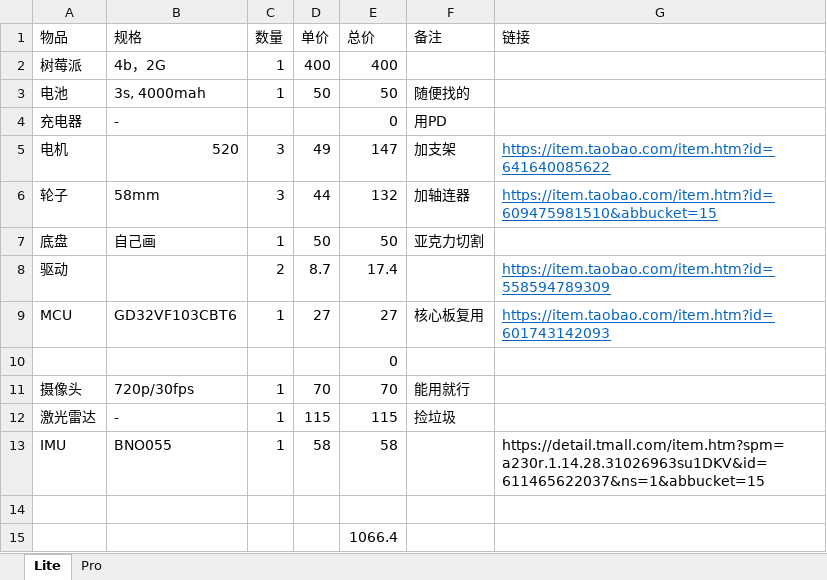
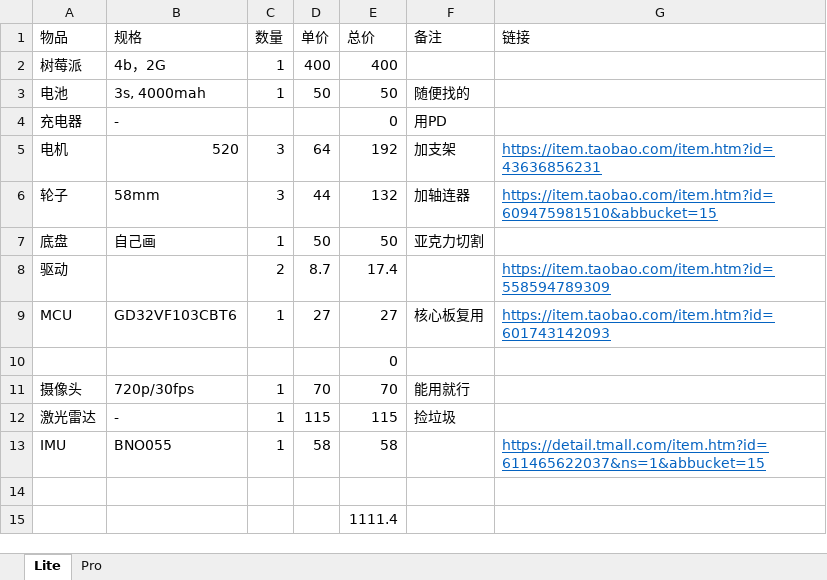
Before and after one commit to esac-slam-20/smallbot, an Excel workbook: Bom.xlsx, sheet Lite, drawn as a sheet; values as stored, in another font and other column widths than the file's, no borders; the diff names each change by its address in the sheet, - before the commit and + after, or states it on an @@ line.

Commit message:
更新BOM

```diff
--- a/Bom.xlsx (sheet Lite)
+++ b/Bom.xlsx (sheet Lite)
-D5 (单价): 49
+D5 (单价): 64
-E5 (总价): 147
+E5 (总价): 192
-G5 (链接): https://item.taobao.com/item.htm?id=641640085622
+G5 (链接): https://item.taobao.com/item.htm?id=43636856231
-G13 (链接): https://detail.tmall.com/item.htm?spm=a230r.1.14.28.31026963su1DKV&id=611465622037&ns=1&abbucket=15
+G13 (链接): https://detail.tmall.com/item.htm?id=611465622037&ns=1&abbucket=15
@@ G13 underline: off → on, text colour: black → #0563C1 @@
-E15 (总价): 1066.4
+E15 (总价): 1111.4
```
